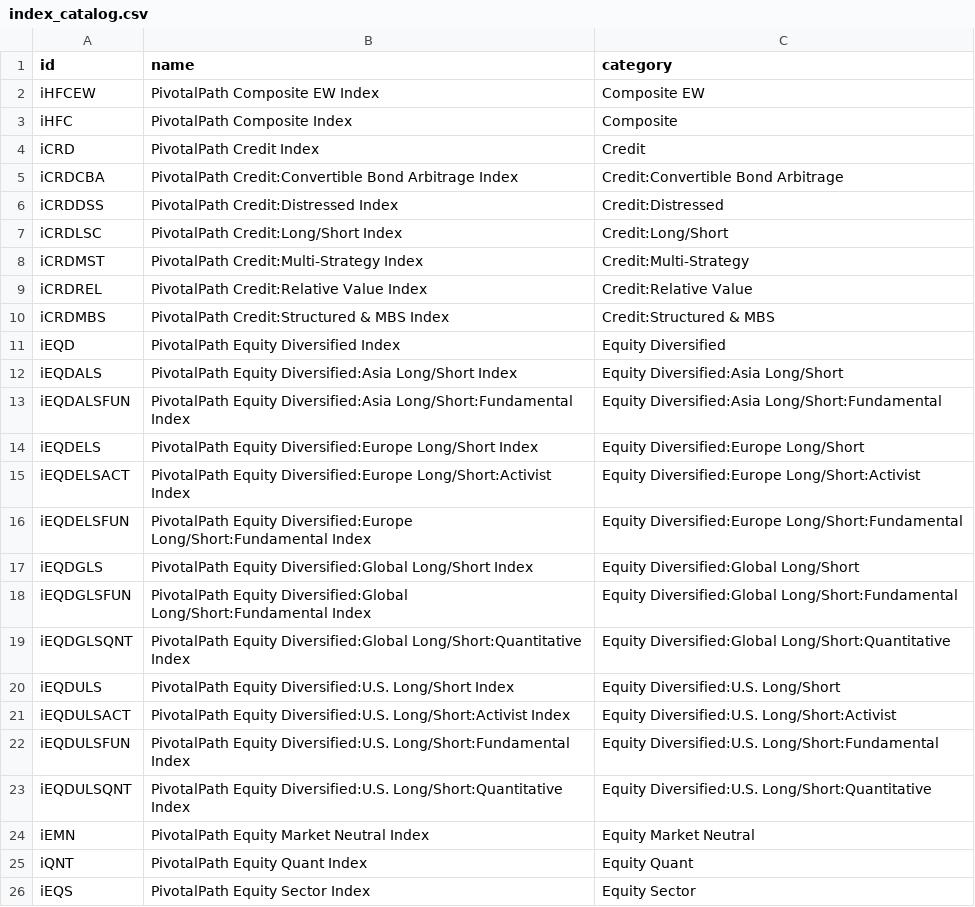
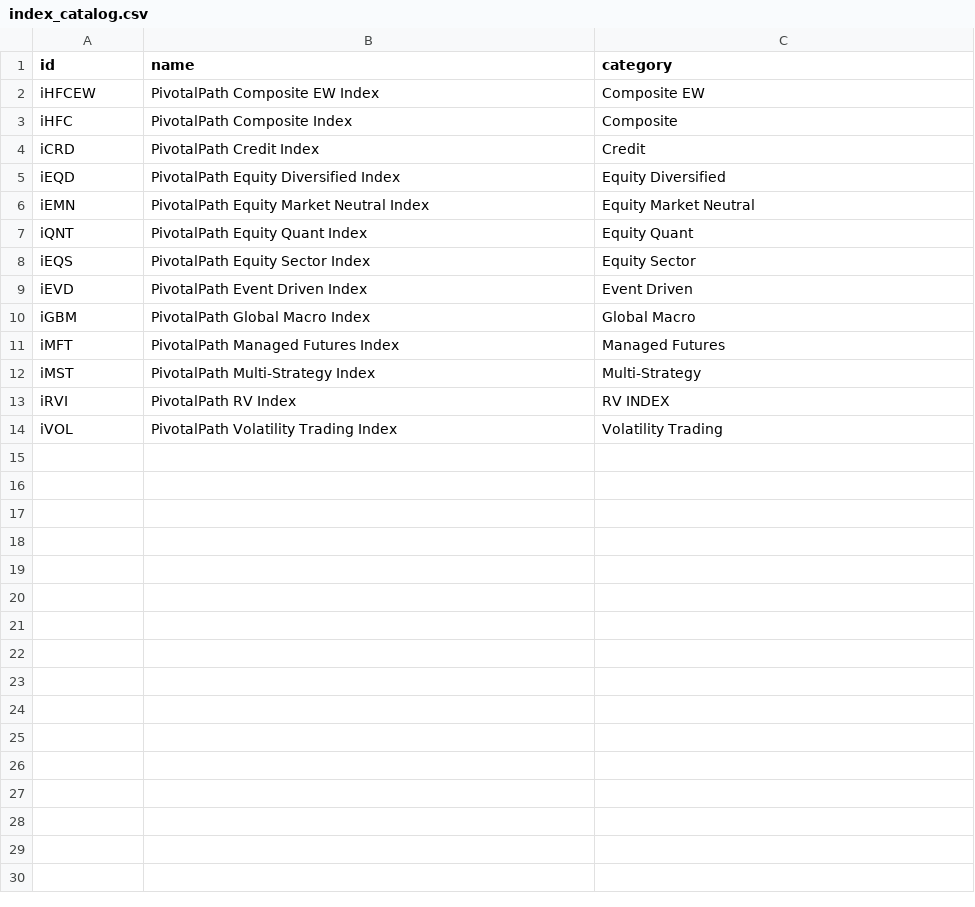
Before and after one commit to pivotalpath/publicdata, a CSV file: index_catalog.csv, drawn as a sheet; only a part is shown; the shorter side is filled out with more unchanged rows; the diff covers the shown part only.

Commit message:
update index_catalog.csv 2026-05-23

```diff
--- a/index_catalog.csv
+++ b/index_catalog.csv
@@ -4,21 +4,3 @@ iHFC,PivotalPath Composite Index,Composite
 iCRD,PivotalPath Credit Index,Credit
-iCRDCBA,PivotalPath Credit:Convertible Bond Arbitrage Index,Credit:Convertible Bond Arbitrage
-iCRDDSS,PivotalPath Credit:Distressed Index,Credit:Distressed
-iCRDLSC,PivotalPath Credit:Long/Short Index,Credit:Long/Short
-iCRDMST,PivotalPath Credit:Multi-Strategy Index,Credit:Multi-Strategy
-iCRDREL,PivotalPath Credit:Relative Value Index,Credit:Relative Value
-iCRDMBS,PivotalPath Credit:Structured & MBS Index,Credit:Structured & MBS
 iEQD,PivotalPath Equity Diversified Index,Equity Diversified
-iEQDALS,PivotalPath Equity Diversified:Asia Long/Short Index,Equity Diversified:Asia Long/Short
-iEQDALSFUN,PivotalPath Equity Diversified:Asia Long/Short:Fundamental Index,Equity Diversified:Asia Long/Short:Fundamental
-iEQDELS,PivotalPath Equity Diversified:Europe Long/Short Index,Equity Diversified:Europe Long/Short
-iEQDELSACT,PivotalPath Equity Diversified:Europe Long/Short:Activist Index,Equity Diversified:Europe Long/Short:Activist
-iEQDELSFUN,PivotalPath Equity Diversified:Europe Long/Short:Fundamental Index,Equity Diversified:Europe Long/Short:Fundamental
-iEQDGLS,PivotalPath Equity Diversified:Global Long/Short Index,Equity Diversified:Global Long/Short
-iEQDGLSFUN,PivotalPath Equity Diversified:Global Long/Short:Fundamental Index,Equity Diversified:Global Long/Short:Fundamental
-iEQDGLSQNT,PivotalPath Equity Diversified:Global Long/Short:Quantitative Index,Equity Diversified:Global Long/Short:Quantitative
-iEQDULS,PivotalPath Equity Diversified:U.S. Long/Short Index,Equity Diversified:U.S. Long/Short
-iEQDULSACT,PivotalPath Equity Diversified:U.S. Long/Short:Activist Index,Equity Diversified:U.S. Long/Short:Activist
-iEQDULSFUN,PivotalPath Equity Diversified:U.S. Long/Short:Fundamental Index,Equity Diversified:U.S. Long/Short:Fundamental
-iEQDULSQNT,PivotalPath Equity Diversified:U.S. Long/Short:Quantitative Index,Equity Diversified:U.S. Long/Short:Quantitative
 iEMN,PivotalPath Equity Market Neutral Index,Equity Market Neutral
```
Also changed, not shown: 16 removed rows elsewhere in this file.
